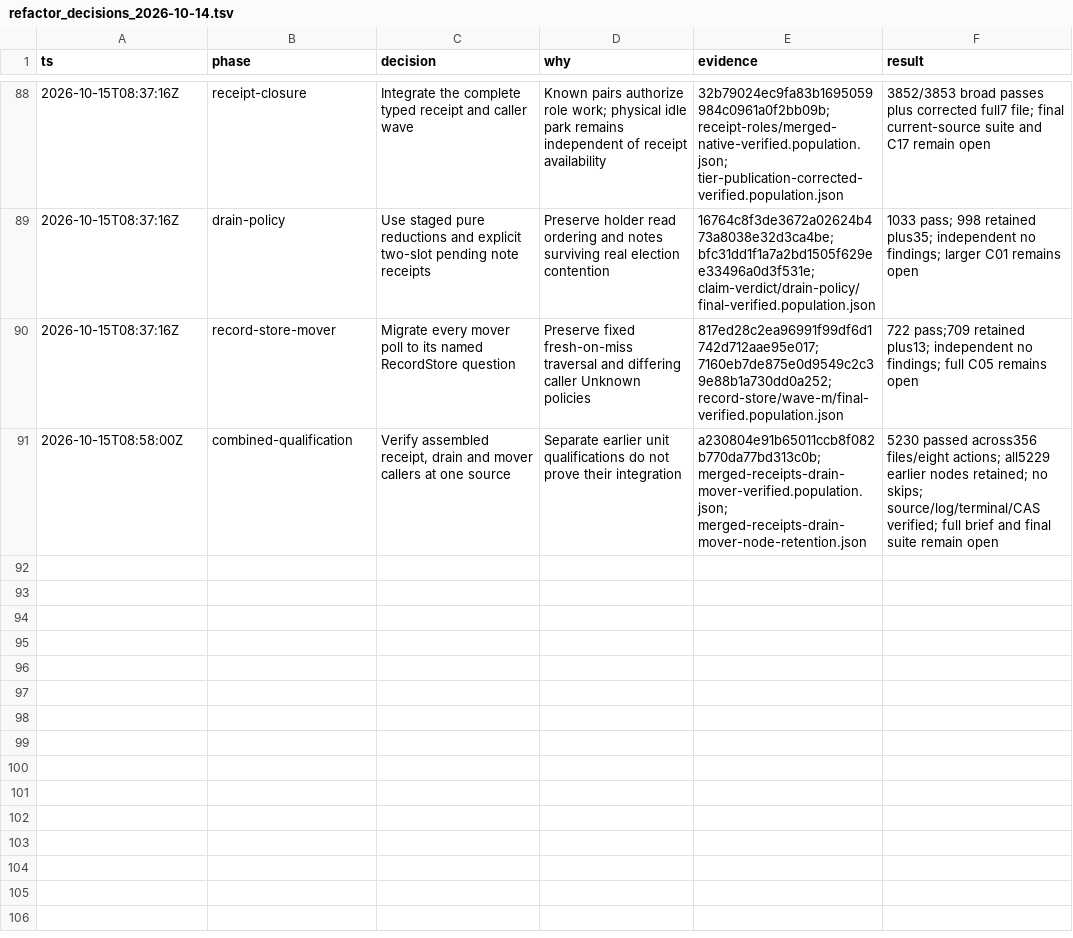
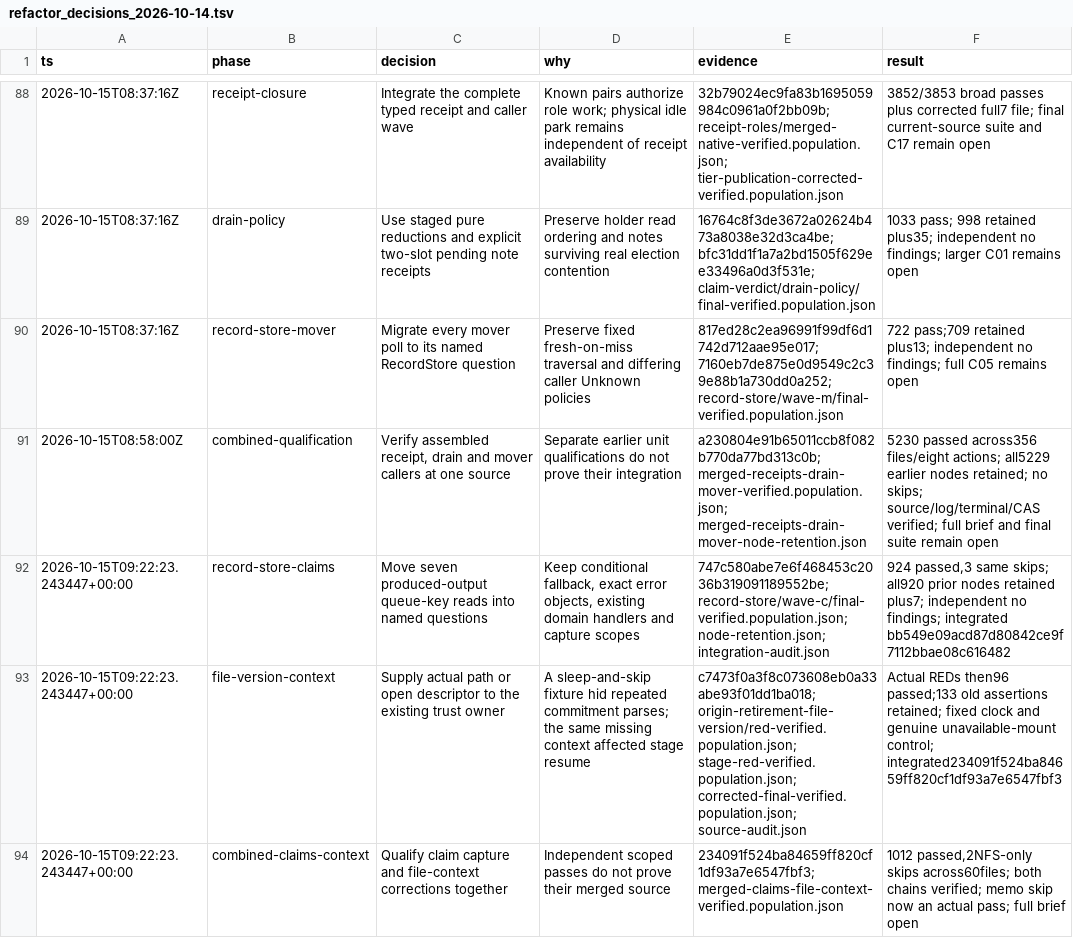
Before and after one commit to RobTand/prismabuild, a TSV file: docs/refactor_decisions_2026-10-14.tsv, drawn as a sheet; only a part is shown, gaps mark what is left out.

Commit message:
Record claim-reader and file-context qualification

```diff
--- a/docs/refactor_decisions_2026-10-14.tsv
+++ b/docs/refactor_decisions_2026-10-14.tsv
@@ -91 +91,4 @@ ts	phase	decision	why	evidence	result
 2026-10-15T08:58:00Z	combined-qualification	Verify assembled receipt, drain and mover callers at one source	Separate earlier unit qualifications do not prove their integration	a230804e91b65011ccb8f082b770da77bd313c0b; merged-receipts-drain-mover-verified.population.json; merged-receipts-drain-mover-node-retention.json	5230 passed across356 files/eight actions; all5229 earlier nodes retained; no skips; source/log/terminal/CAS verified; full brief and final suite remain open
+2026-10-15T09:22:23.243447+00:00	record-store-claims	Move seven produced-output queue-key reads into named questions	Keep conditional fallback, exact error objects, existing domain handlers and capture scopes	747c580abe7e6f468453c2036b319091189552be; record-store/wave-c/final-verified.population.json; node-retention.json; integration-audit.json	924 passed,3 same skips; all920 prior nodes retained plus7; independent no findings; integrated bb549e09acd87d80842ce9f7112bbae08c616482
+2026-10-15T09:22:23.243447+00:00	file-version-context	Supply actual path or open descriptor to the existing trust owner	A sleep-and-skip fixture hid repeated commitment parses; the same missing context affected stage resume	c7473f0a3f8c073608eb0a33abe93f01dd1ba018; origin-retirement-file-version/red-verified.population.json; stage-red-verified.population.json; corrected-final-verified.population.json; source-audit.json	Actual REDs then96 passed;133 old assertions retained; fixed clock and genuine unavailable-mount control; integrated234091f524ba84659ff820cf1df93a7e6547fbf3
+2026-10-15T09:22:23.243447+00:00	combined-claims-context	Qualify claim capture and file-context corrections together	Independent scoped passes do not prove their merged source	234091f524ba84659ff820cf1df93a7e6547fbf3; merged-claims-file-context-verified.population.json	1012 passed,2NFS-only skips across60files; both chains verified; memo skip now an actual pass; full brief open
```
Also changed, not shown: 1 other file.
